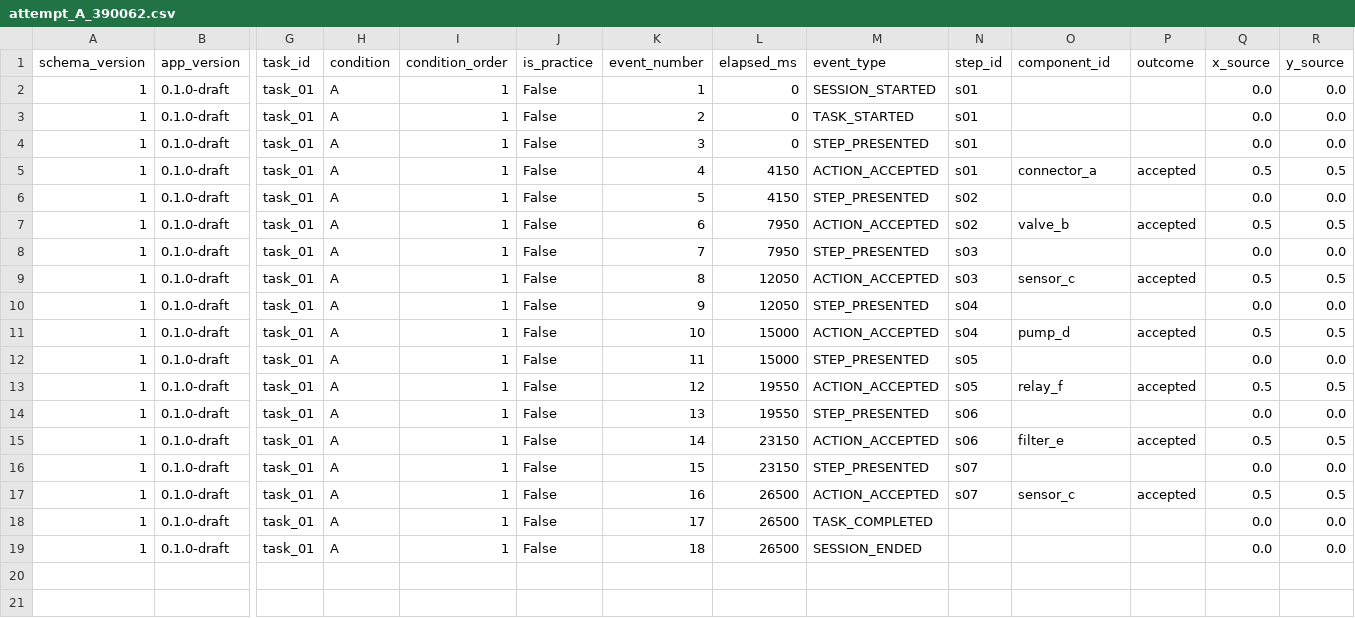
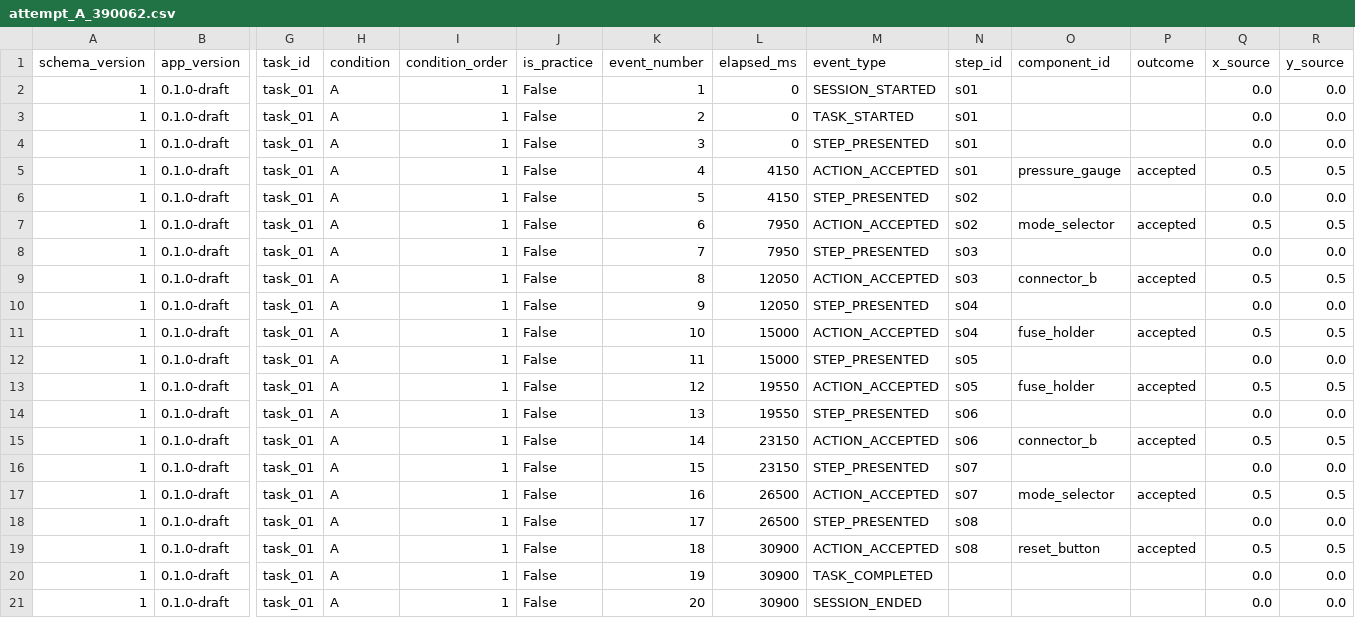
Before and after one commit to Varian7406/HCI-group-project, a CSV file: data/demo/attempt_A_390062.csv, drawn as a sheet; only a part is shown, gaps mark what is left out; addresses are those after the commit; rows hold the shown columns only; the diff names each change by its address in the sheet, - before the commit and + after, or states it on an @@ line.

Commit message:
Fix generator output path to repo-root assets; regenerate panel and example data

```diff
--- a/data/demo/attempt_A_390062.csv
+++ b/data/demo/attempt_A_390062.csv
-O5 (component_id): connector_a
+O5 (component_id): pressure_gauge
-O7 (component_id): valve_b
+O7 (component_id): mode_selector
-O9 (component_id): sensor_c
+O9 (component_id): connector_b
-O11 (component_id): pump_d
+O11 (component_id): fuse_holder
-O13 (component_id): relay_f
+O13 (component_id): fuse_holder
-O15 (component_id): filter_e
+O15 (component_id): connector_b
-O17 (component_id): sensor_c
+O17 (component_id): mode_selector
-M18 (event_type): TASK_COMPLETED
+M18 (event_type): STEP_PRESENTED
-N18 (step_id): (empty)
+N18 (step_id): s08
+row 19: 1 | 0.1.0-draft | task_01 | A | 1 | False | 18 | 30900 | ACTION_ACCEPTED | s08 | reset_button | accepted | 0.5 | 0.5
+row 20: 1 | 0.1.0-draft | task_01 | A | 1 | False | 19 | 30900 | TASK_COMPLETED |  |  |  | 0.0 | 0.0
-K21 (event_number): 18
+K21 (event_number): 20
-L21 (elapsed_ms): 26500
+L21 (elapsed_ms): 30900
```
Also changed, not shown: data/example/ex01/attempt_A_25165e.csv, results/example/summary.csv, 46 other files.
